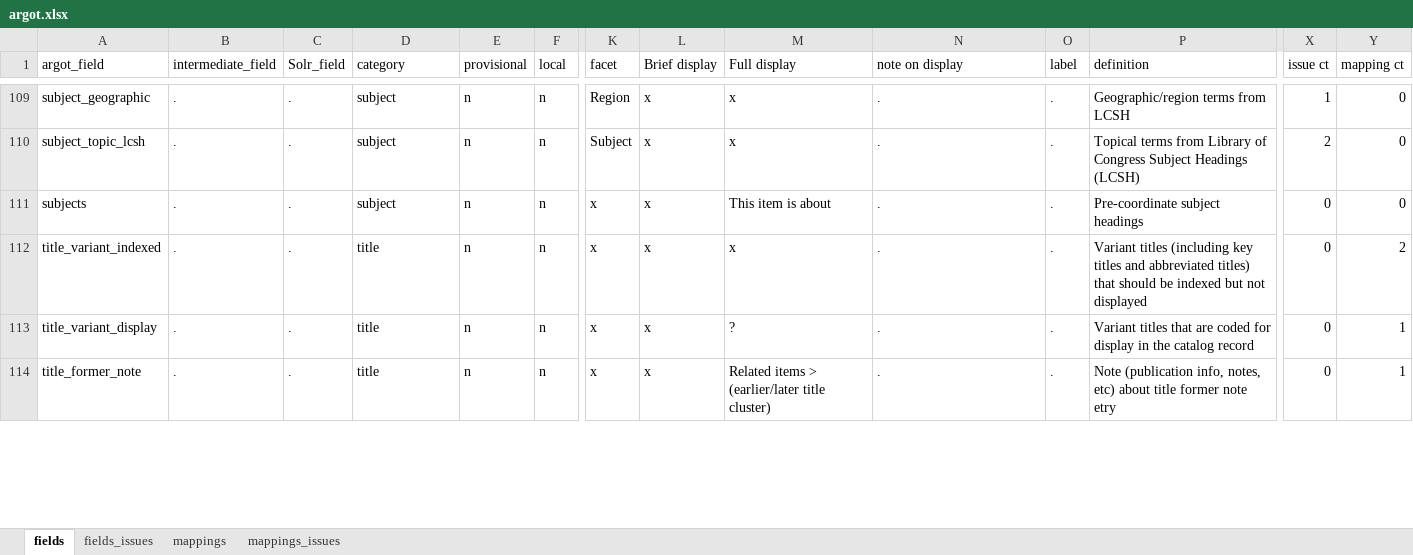
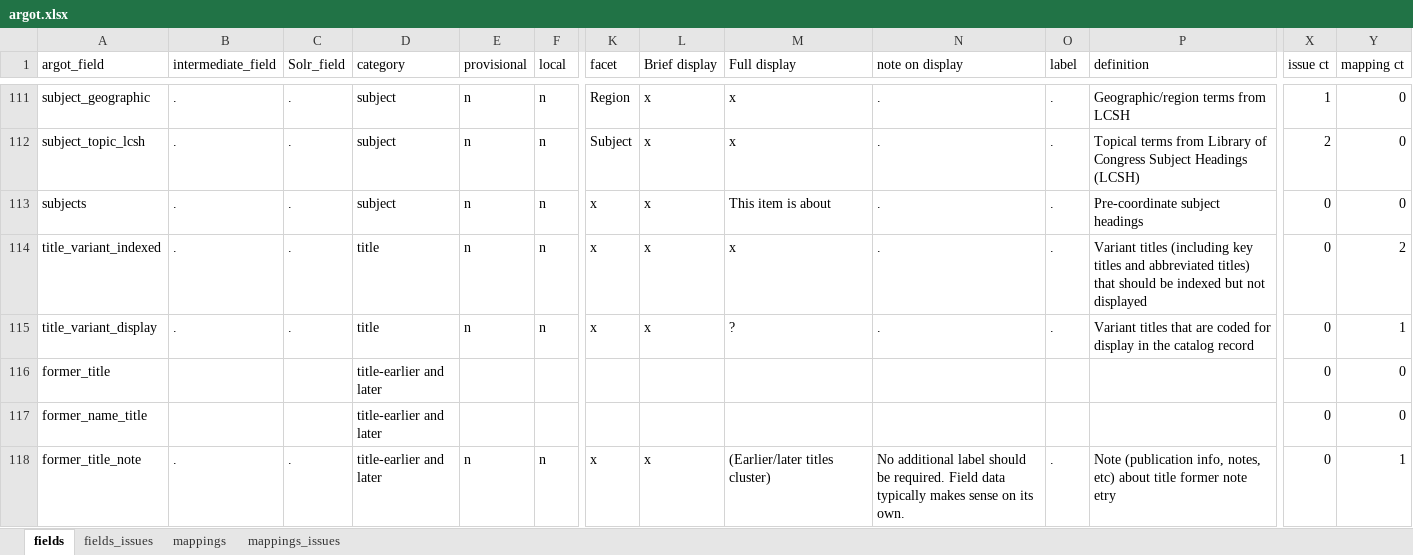
Before and after one commit to trln/data-documentation, an Excel workbook: argot/argot.xlsx, sheet fields, drawn as a sheet; only a part is shown, gaps mark what is left out; values as stored, in another font and other column widths than the file's, no borders; table styles not drawn; addresses are those after the commit; rows hold the shown columns only; the diff covers the shown part only; the diff names each change by its address in the sheet, - before the commit and + after, or states it on an @@ line.

```diff
--- a/argot/argot.xlsx (sheet fields)
+++ b/argot/argot.xlsx (sheet fields)
+row 116: former_title |  |  | title-earlier and later |  |  |  |  |  |  |  |  | 0 | 0
+row 117: former_name_title |  |  | title-earlier and later |  |  |  |  |  |  |  |  | 0 | 0
-A118 (argot_field): title_former_note
+A118 (argot_field): former_title_note
-D118 (category): title
+D118 (category): title-earlier and later
-M118 (Full display): Related items > (earlier/later title cluster)
+M118 (Full display): (Earlier/later titles cluster)
-N118 (note on display): .
+N118 (note on display): No additional label should be required. Field data typically makes sense on its own.
```
Also changed, not shown: 3 added rows and 7 edited cells elsewhere in this sheet, sheet mappings, sheet fields_issues, argot/working_docs/notes_fields_table.xlsx, 3 other files.
